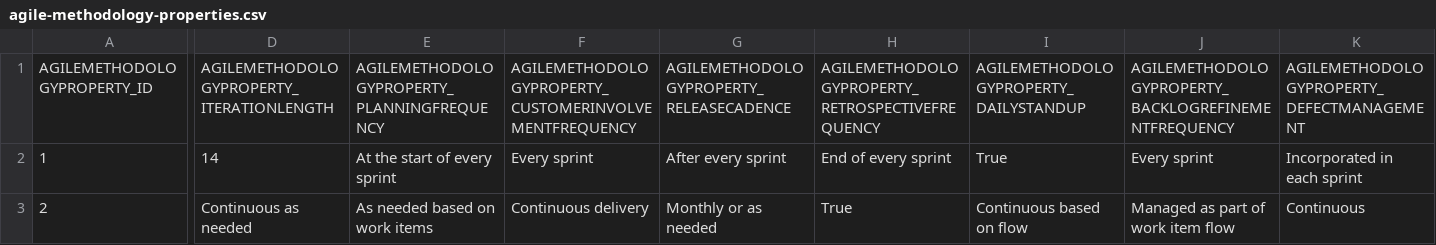
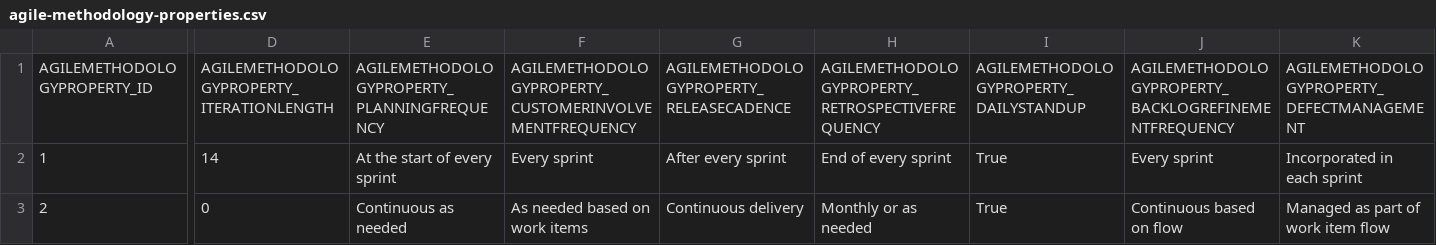
Before and after one commit to codbex/codbex-projects, a CSV file: codbex-projects-data/agile-methodology-properties.csv, drawn as a sheet; only a part is shown, gaps mark what is left out; the diff covers the shown part only; the diff names each change by its address in the sheet, - before the commit and + after, or states it on an @@ line.

Commit message:
fix: updating properties

```diff
--- a/codbex-projects-data/agile-methodology-properties.csv
+++ b/codbex-projects-data/agile-methodology-properties.csv
-D3: Continuous as needed
+D3: 0
-E3: As needed based on work items
+E3: Continuous as needed
-F3: Continuous delivery
+F3: As needed based on work items
-G3: Monthly or as needed
+G3: Continuous delivery
-H3: True
+H3: Monthly or as needed
-I3: Continuous based on flow
+I3: True
-J3: Managed as part of work item flow
+J3: Continuous based on flow
-K3: Continuous
+K3: Managed as part of work item flow
```
Also changed, not shown: 6 edited cells elsewhere in this file, 12 other files.
